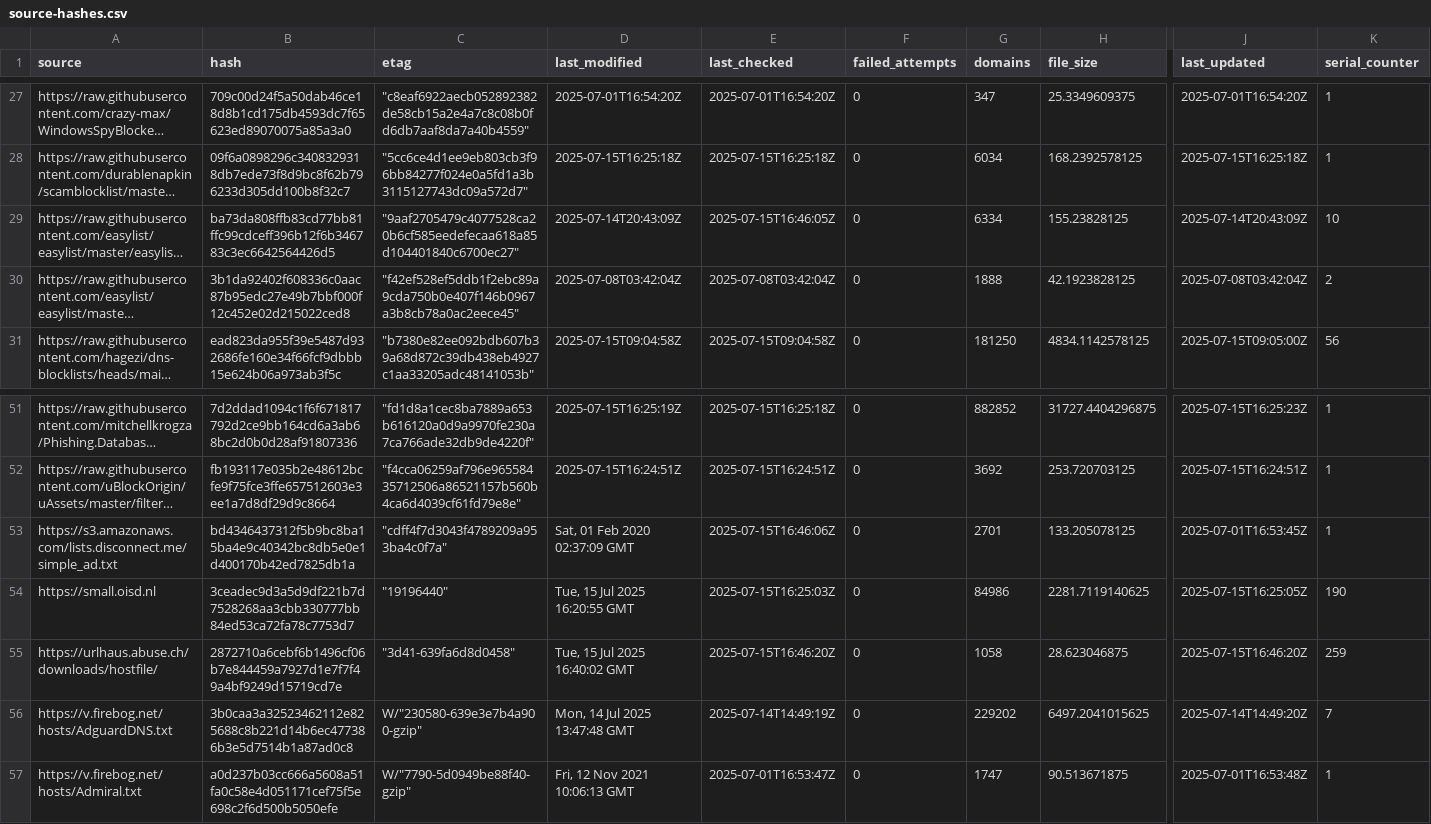
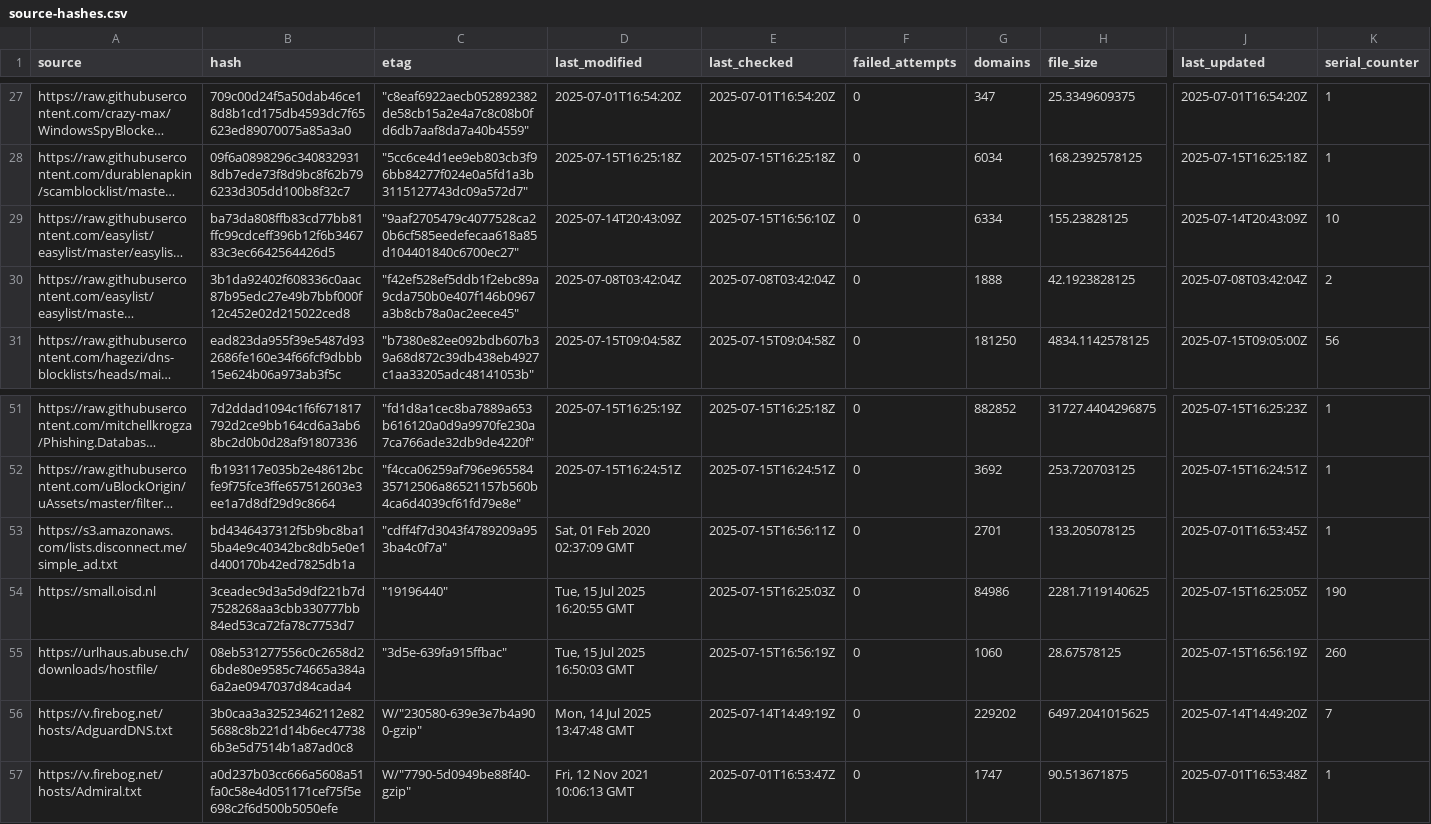
Before and after one commit to ummeegge/RPZ-Blocklists, a CSV file: tools/source-hashes.csv, drawn as a sheet; only a part is shown, gaps mark what is left out; long unchanged cells end in …; the diff names each change by its address in the sheet, - before the commit and + after, or states it on an @@ line.

```diff
--- a/tools/source-hashes.csv
+++ b/tools/source-hashes.csv
-E29 (last_checked): 2025-07-15T16:46:05Z
+E29 (last_checked): 2025-07-15T16:56:10Z
-E53 (last_checked): 2025-07-15T16:46:06Z
+E53 (last_checked): 2025-07-15T16:56:11Z
-B55 (hash): 2872710a6cebf6b1496cf06b7e844459a7927d1e7f7f49a4bf9249d15719cd7e
+B55 (hash): 08eb531277556c0c2658d26bde80e9585c74665a384a6a2ae0947037d84cada4
-C55 (etag): "3d41-639fa6d8d0458"
+C55 (etag): "3d5e-639fa915ffbac"
-D55 (last_modified): Tue, 15 Jul 2025 16:40:02 GMT
+D55 (last_modified): Tue, 15 Jul 2025 16:50:03 GMT
-E55 (last_checked): 2025-07-15T16:46:20Z
+E55 (last_checked): 2025-07-15T16:56:19Z
-G55 (domains): 1058
+G55 (domains): 1060
-H55 (file_size): 28.623046875
+H55 (file_size): 28.67578125
-J55 (last_updated): 2025-07-15T16:46:20Z
+J55 (last_updated): 2025-07-15T16:56:19Z
-K55 (serial_counter): 259
+K55 (serial_counter): 260
```
Also changed, not shown: 2 other files.
